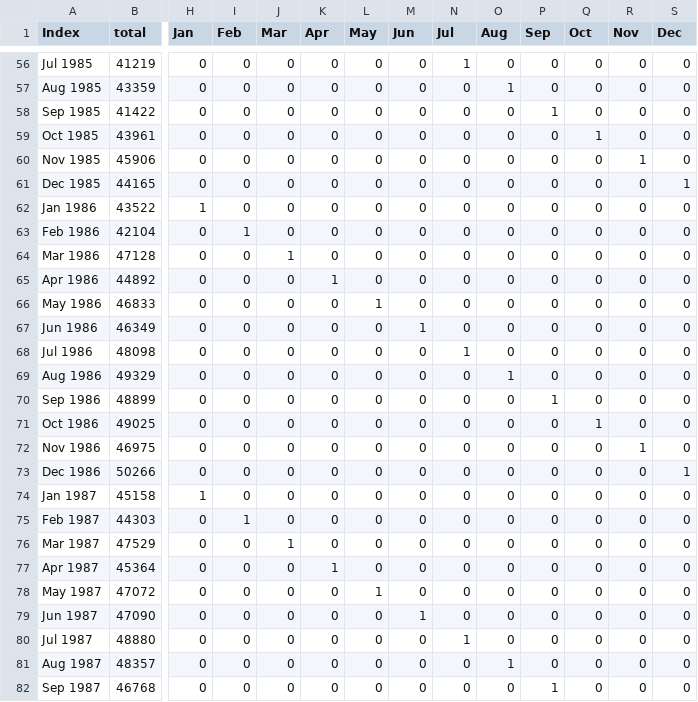
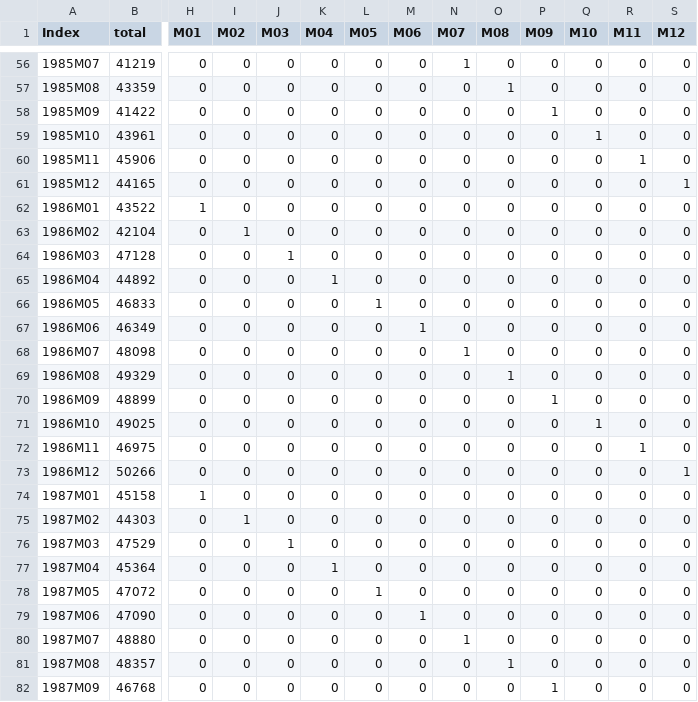
Before and after one commit to jcpernias/labs_1027, a CSV file: 15 - traffic2/traffic2.csv, drawn as a sheet; only a part is shown, gaps mark what is left out; the diff covers the shown part only; the diff names each change by its address in the sheet, - before the commit and + after, or states it on an @@ line.

```diff
--- a/15 - traffic2/traffic2.csv
+++ b/15 - traffic2/traffic2.csv
-H1: Jan
+H1: M01
-I1: Feb
+I1: M02
-J1: Mar
+J1: M03
-K1: Apr
+K1: M04
-L1: May
+L1: M05
-M1: Jun
+M1: M06
-N1: Jul
+N1: M07
-O1: Aug
+O1: M08
-P1: Sep
+P1: M09
-Q1: Oct
+Q1: M10
-R1: Nov
+R1: M11
-S1: Dec
+S1: M12
-A56 (Index): Jul 1985
+A56 (Index): 1985M07
-A57 (Index): Aug 1985
+A57 (Index): 1985M08
-A58 (Index): Sep 1985
+A58 (Index): 1985M09
-A59 (Index): Oct 1985
+A59 (Index): 1985M10
-A60 (Index): Nov 1985
+A60 (Index): 1985M11
-A61 (Index): Dec 1985
+A61 (Index): 1985M12
-A62 (Index): Jan 1986
+A62 (Index): 1986M01
-A63 (Index): Feb 1986
+A63 (Index): 1986M02
-A64 (Index): Mar 1986
+A64 (Index): 1986M03
-A65 (Index): Apr 1986
+A65 (Index): 1986M04
-A66 (Index): May 1986
+A66 (Index): 1986M05
-A67 (Index): Jun 1986
+A67 (Index): 1986M06
-A68 (Index): Jul 1986
+A68 (Index): 1986M07
-A69 (Index): Aug 1986
+A69 (Index): 1986M08
-A70 (Index): Sep 1986
+A70 (Index): 1986M09
-A71 (Index): Oct 1986
+A71 (Index): 1986M10
-A72 (Index): Nov 1986
+A72 (Index): 1986M11
-A73 (Index): Dec 1986
+A73 (Index): 1986M12
-A74 (Index): Jan 1987
+A74 (Index): 1987M01
-A75 (Index): Feb 1987
+A75 (Index): 1987M02
-A76 (Index): Mar 1987
+A76 (Index): 1987M03
-A77 (Index): Apr 1987
+A77 (Index): 1987M04
-A78 (Index): May 1987
+A78 (Index): 1987M05
-A79 (Index): Jun 1987
+A79 (Index): 1987M06
-A80 (Index): Jul 1987
+A80 (Index): 1987M07
-A81 (Index): Aug 1987
+A81 (Index): 1987M08
-A82 (Index): Sep 1987
+A82 (Index): 1987M09
```
Also changed, not shown: 81 edited cells elsewhere in this file, 2 other files.
